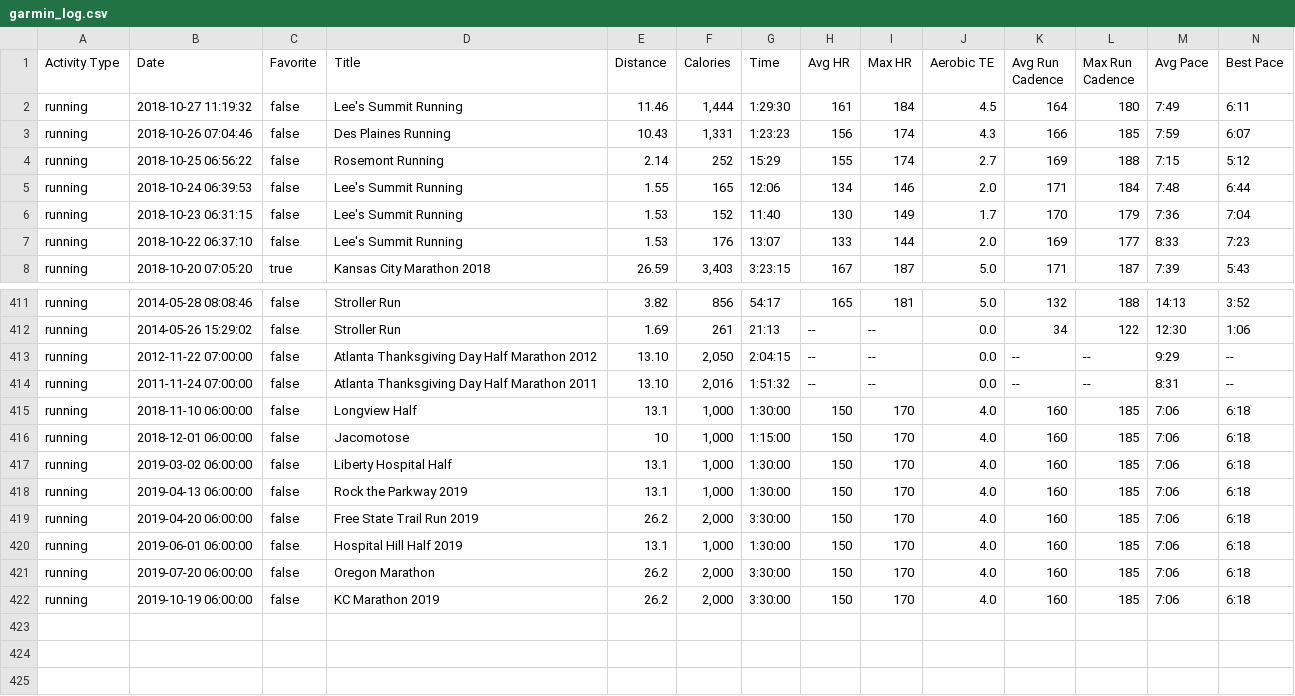
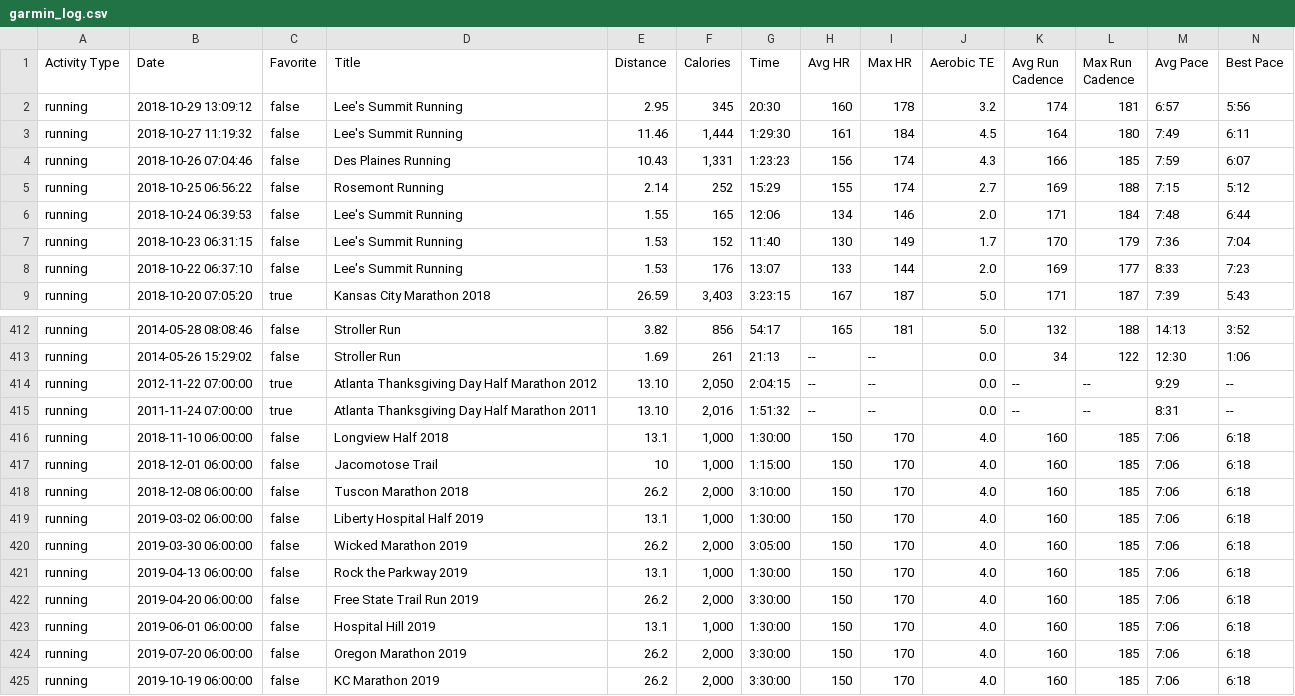
Before and after one commit to johnsug/garmin, a CSV file: garmin_log.csv, drawn as a sheet; only a part is shown, gaps mark what is left out; addresses are those after the commit; rows hold the shown columns only; the diff names each change by its address in the sheet, - before the commit and + after, or states it on an @@ line.

Commit message:
Update garmin_log.csv

```diff
--- a/garmin_log.csv
+++ b/garmin_log.csv
+row 2: running | 2018-10-29 13:09:12 | false | Lee's Summit Running | 2.95 | 345 | 20:30 | 160 | 178 | 3.2 | 174 | 181 | 6:57 | 5:56
-C414:C415 (Favorite): false
+C414:C415 (Favorite): true
-D416 (Title): Longview Half
+D416 (Title): Longview Half 2018
-D417 (Title): Jacomotose
+D417 (Title): Jacomotose Trail
+row 418: running | 2018-12-08 06:00:00 | false | Tuscon Marathon 2018 | 26.2 | 2,000 | 3:10:00 | 150 | 170 | 4.0 | 160 | 185 | 7:06 | 6:18
-D419 (Title): Liberty Hospital Half
+D419 (Title): Liberty Hospital Half 2019
+row 420: running | 2019-03-30 06:00:00 | false | Wicked Marathon 2019 | 26.2 | 2,000 | 3:05:00 | 150 | 170 | 4.0 | 160 | 185 | 7:06 | 6:18
-D423 (Title): Hospital Hill Half 2019
+D423 (Title): Hospital Hill 2019
-D424 (Title): Oregon Marathon
+D424 (Title): Oregon Marathon 2019
```
